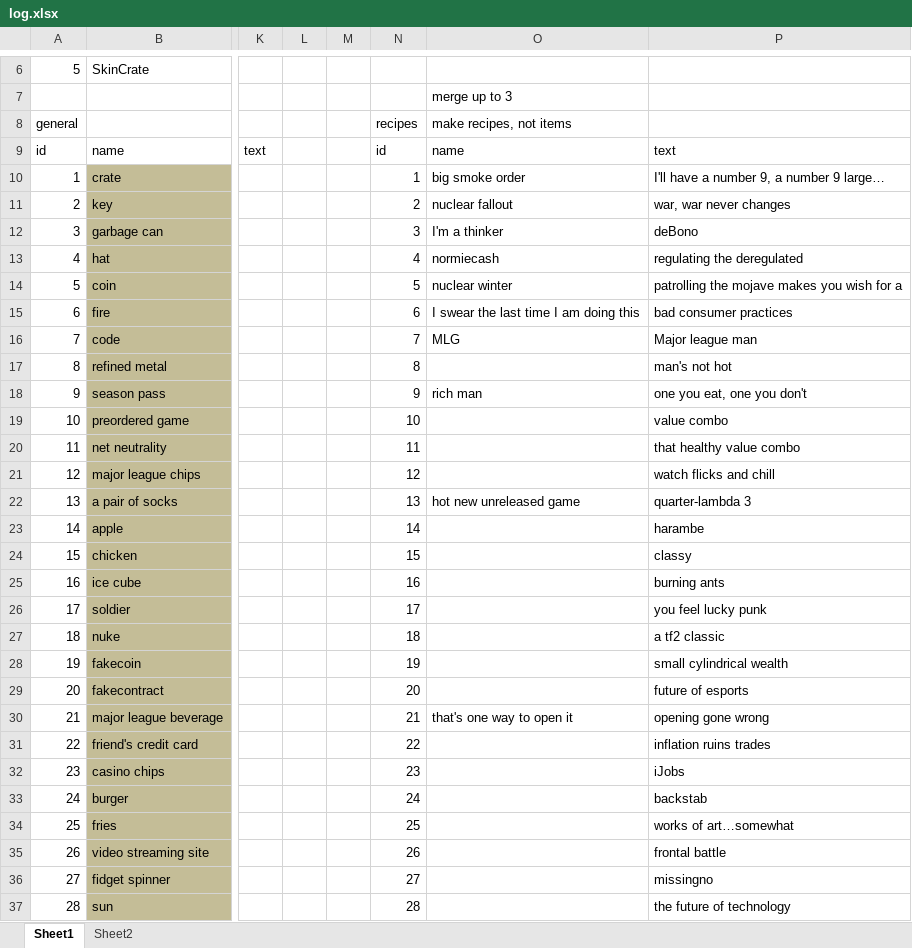
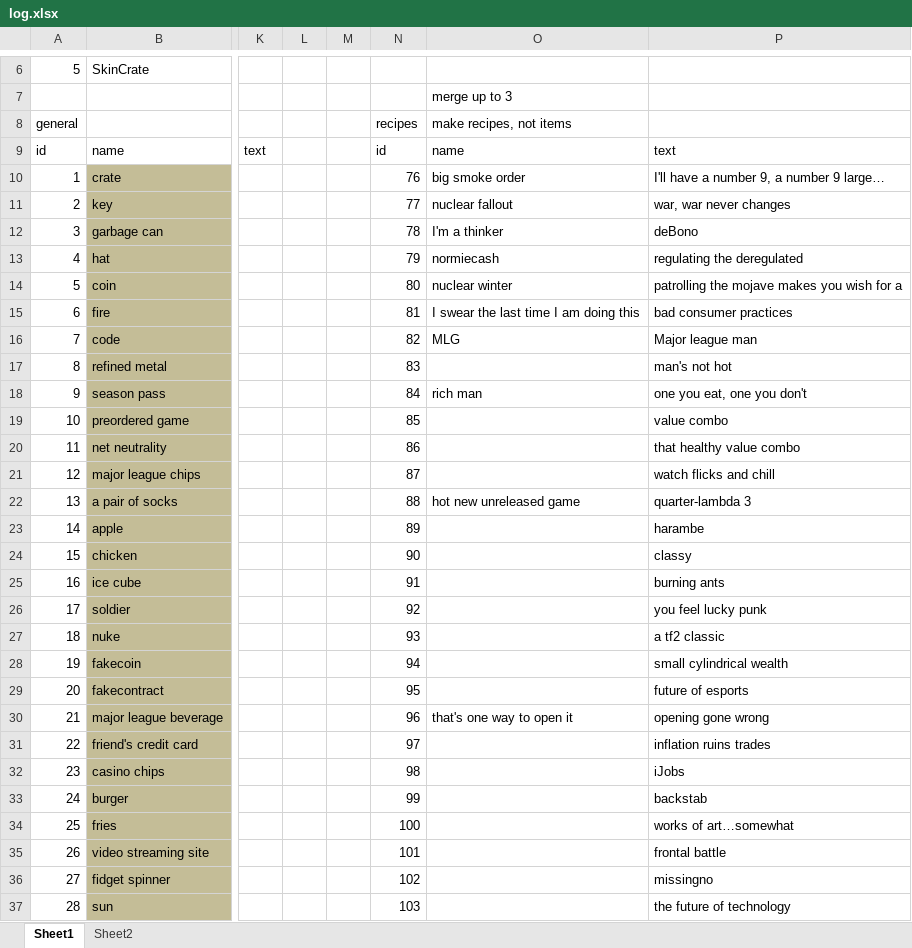
Before and after one commit to jonathantsang/microtransactionsimulator2, an Excel workbook: log.xlsx, sheet Sheet1, drawn as a sheet; only a part is shown, gaps mark what is left out; values as stored, in another font and other column widths than the file's, no borders; the diff covers the shown part only; the diff names each change by its address in the sheet, - before the commit and + after, or states it on an @@ line.

```diff
--- a/log.xlsx (sheet Sheet1)
+++ b/log.xlsx (sheet Sheet1)
-N10: 1
+N10: 76
-N11: 2
+N11: 77
-N12: 3
+N12: 78
-N13: 4
+N13: 79
-N14: 5
+N14: 80
-N15: 6
+N15: 81
-N16: 7
+N16: 82
-N17: 8
+N17: 83
-N18: 9
+N18: 84
-N19: 10
+N19: 85
-N20: 11
+N20: 86
-N21: 12
+N21: 87
-N22: 13
+N22: 88
-N23: 14
+N23: 89
-N24: 15
+N24: 90
-N25: 16
+N25: 91
-N26: 17
+N26: 92
-N27: 18
+N27: 93
-N28: 19
+N28: 94
-N29: 20
+N29: 95
-N30: 21
+N30: 96
-N31: 22
+N31: 97
-N32: 23
+N32: 98
-N33: 24
+N33: 99
-N34: 25
+N34: 100
-N35: 26
+N35: 101
-N36: 27
+N36: 102
-N37: 28
+N37: 103
```
Also changed, not shown: 23 edited cells elsewhere in this sheet, 51 other files.
